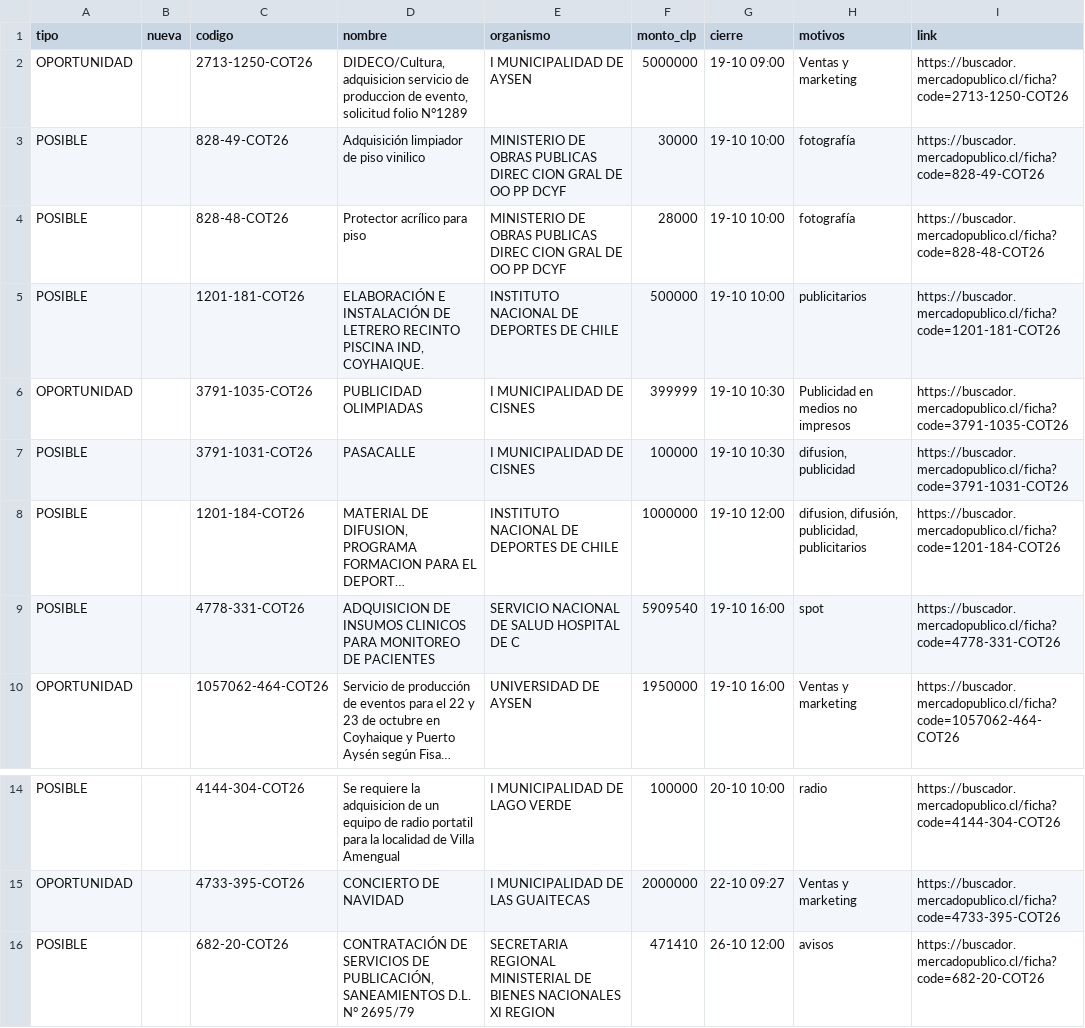
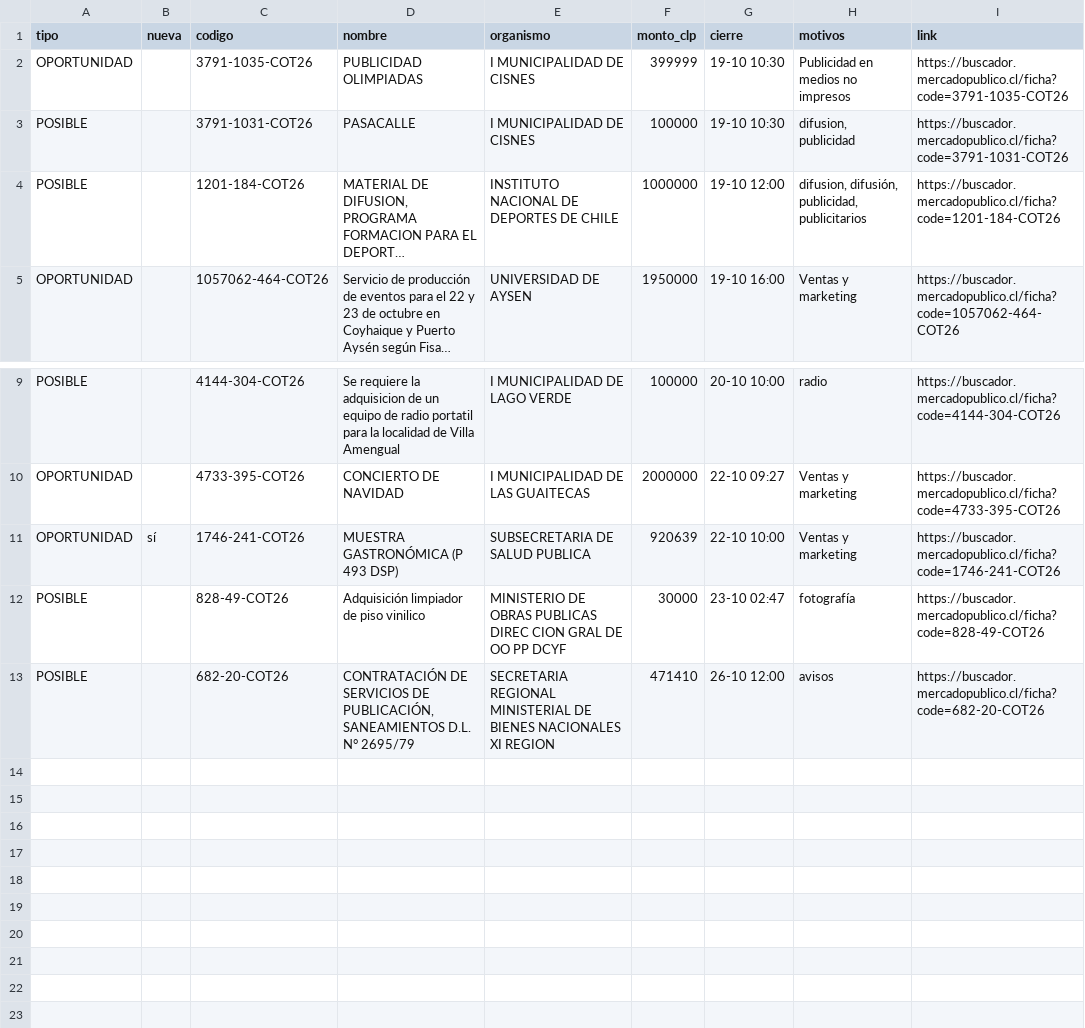
Before and after one commit to ricardoarevalo2/radar-aysen, a CSV file: docs/oportunidades.csv, drawn as a sheet; only a part is shown, gaps mark what is left out; long unchanged cells end in …; removed rows and columns are numbered as before the commit, all else as after; the diff names each change by its address in the sheet, - before the commit and + after, or states it on an @@ line.

```diff
--- a/docs/oportunidades.csv
+++ b/docs/oportunidades.csv
-row 2: OPORTUNIDAD |  | 2713-1250-COT26 | DIDECO/Cultura, adquisicion servicio de produccion de evento, solicitud folio N°1289 | I MUNICIPALIDAD DE AYSEN | 5000000 | 19-10 09:00 | Ventas y marketing | https://buscador.mercadopublico.cl/ficha?code=2713-1250-COT26
-row 3: POSIBLE |  | 828-49-COT26 | Adquisición limpiador de piso vinilico | MINISTERIO DE OBRAS PUBLICAS DIREC CION GRAL DE OO PP DCYF | 30000 | 19-10 10:00 | fotografía | https://buscador.mercadopublico.cl/ficha?code=828-49-COT26
-row 4: POSIBLE |  | 828-48-COT26 | Protector acrílico para piso | MINISTERIO DE OBRAS PUBLICAS DIREC CION GRAL DE OO PP DCYF | 28000 | 19-10 10:00 | fotografía | https://buscador.mercadopublico.cl/ficha?code=828-48-COT26
-row 5: POSIBLE |  | 1201-181-COT26 | ELABORACIÓN E INSTALACIÓN DE LETRERO RECINTO PISCINA IND, COYHAIQUE. | INSTITUTO NACIONAL DE DEPORTES DE CHILE | 500000 | 19-10 10:00 | publicitarios | https://buscador.mercadopublico.cl/ficha?code=1201-181-COT26
-row 9: POSIBLE |  | 4778-331-COT26 | ADQUISICION DE INSUMOS CLINICOS PARA MONITOREO DE PACIENTES | SERVICIO NACIONAL DE SALUD HOSPITAL DE C | 5909540 | 19-10 16:00 | spot | https://buscador.mercadopublico.cl/ficha?code=4778-331-COT26
+row 11: OPORTUNIDAD | sí | 1746-241-COT26 | MUESTRA GASTRONÓMICA (P 493 DSP) | SUBSECRETARIA DE SALUD PUBLICA | 920639 | 22-10 10:00 | Ventas y marketing | https://buscador.mercadopublico.cl/ficha?code=1746-241-COT26
+row 12: POSIBLE |  | 828-49-COT26 | Adquisición limpiador de piso vinilico | MINISTERIO DE OBRAS PUBLICAS DIREC CION GRAL DE OO PP DCYF | 30000 | 23-10 02:47 | fotografía | https://buscador.mercadopublico.cl/ficha?code=828-49-COT26
```
Also changed, not shown: docs/z-f3312e8e/oportunidades.csv, 8 other files.
